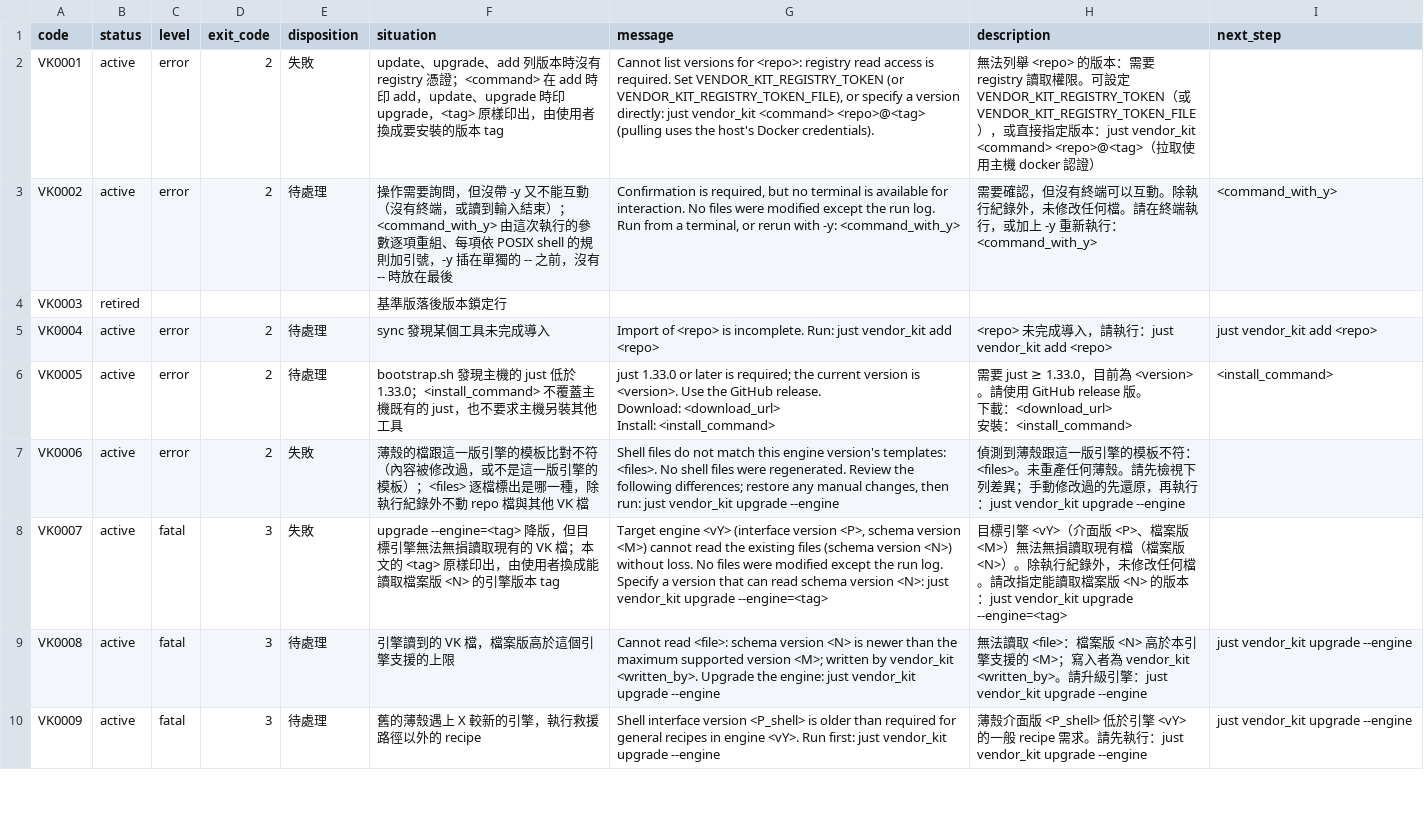
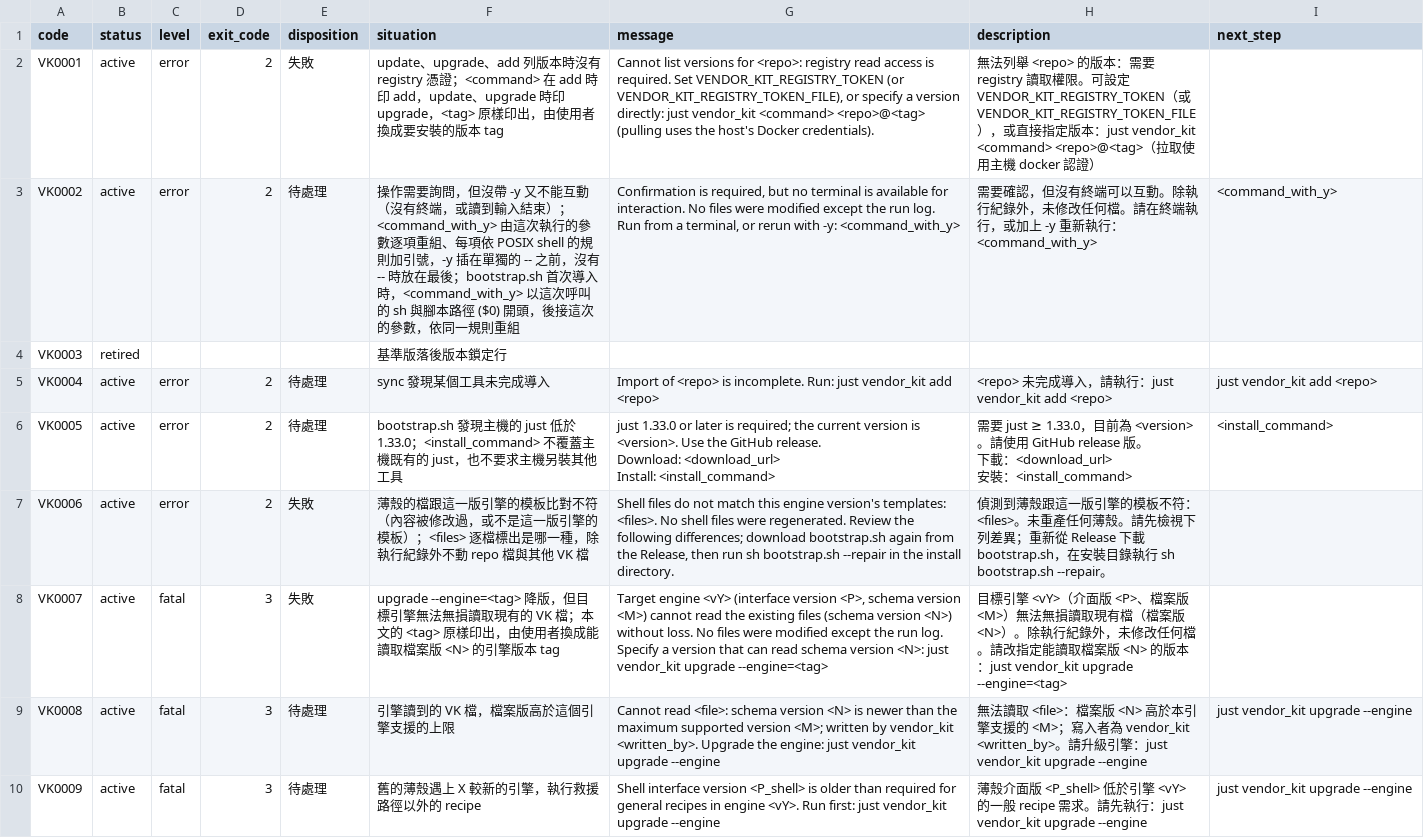
Before and after one commit to ycpss91255-research/vendor_kit, a CSV file: doc/contract/03_output.csv, drawn as a sheet; only a part is shown; the diff covers the shown part only.

Commit message:
docs(contract): 04 新增 bootstrap.sh 一節；訊息表加 VK0033～VK0039
- 04：用法、依情況的行為表、寫入範圍、與 install／救援路徑／-y 的關係；刪「再跑一次就是修復」
- 訊息表：新增 7 碼；VK0006 改建議 sh bootstrap.sh --repair；VK0002、VK0025、VK0026 擴寫
- GLOSSARY 啟動器、救援路徑；ADR-0007 兩條發現路徑與 --repair
- 首次導入中斷後的恢復方式待維護者確認（04 已標明）

Refs: #107
Doc-Edit: r163

```diff
--- a/doc/contract/03_output.csv
+++ b/doc/contract/03_output.csv
@@ -2,3 +2,3 @@
 VK0001,active,error,2,失敗,update、upgrade、add 列版本時沒有 registry 憑證；<command> 在 add 時印 add，update、upgrade 時印 upgrade，<tag> 原樣印出，由使用者換成要安裝的版本 tag,"Cannot list versions for <repo>: registry read access is required. Set VENDOR_KIT_REGISTRY_TOKEN (or VENDOR_KIT_REGISTRY_TOKEN_FILE), or specify a version directly: just vendor_kit <command> <repo>@<tag> (pulling uses the host's Docker credentials).",無法列舉 <repo> 的版本：需要 registry 讀取權限。可設定 VENDOR_KIT_REGISTRY_TOKEN（或 VENDOR_KIT_REGISTRY_TOKEN_FILE），或直接指定版本：just vendor_kit <command> <repo>@<tag>（拉取使用主機 docker 認證）,
-VK0002,active,error,2,待處理,操作需要詢問，但沒帶 -y 又不能互動（沒有終端，或讀到輸入結束）；<command_with_y> 由這次執行的參數逐項重組、每項依 POSIX shell 的規則加引號，-y 插在單獨的 -- 之前，沒有 -- 時放在最後,"Confirmation is required, but no terminal is available for interaction. No files were modified except the run log. Run from a terminal, or rerun with -y: <command_with_y>",需要確認，但沒有終端可以互動。除執行紀錄外，未修改任何檔。請在終端執行，或加上 -y 重新執行：<command_with_y>,<command_with_y>
+VK0002,active,error,2,待處理,操作需要詢問，但沒帶 -y 又不能互動（沒有終端，或讀到輸入結束）；<command_with_y> 由這次執行的參數逐項重組、每項依 POSIX shell 的規則加引號，-y 插在單獨的 -- 之前，沒有 -- 時放在最後；bootstrap.sh 首次導入時，<command_with_y> 以這次呼叫的 sh 與腳本路徑 ($0) 開頭，後接這次的參數，依同一規則重組,"Confirmation is required, but no terminal is available for interaction. No files were modified except the run log. Run from a terminal, or rerun with -y: <command_with_y>",需要確認，但沒有終端可以互動。除執行紀錄外，未修改任何檔。請在終端執行，或加上 -y 重新執行：<command_with_y>,<command_with_y>
 VK0003,retired,,,,基準版落後版本鎖定行,,,
@@ -10,3 +10,3 @@ Install: <install_command>","需要 just ≥ 1.33.0，目前為 <version>。請
 安裝：<install_command>",<install_command>
-VK0006,active,error,2,失敗,薄殼的檔跟這一版引擎的模板比對不符（內容被修改過，或不是這一版引擎的模板）；<files> 逐檔標出是哪一種，除執行紀錄外不動 repo 檔與其他 VK 檔,"Shell files do not match this engine version's templates: <files>. No shell files were regenerated. Review the following differences; restore any manual changes, then run: just vendor_kit upgrade --engine",偵測到薄殼跟這一版引擎的模板不符：<files>。未重產任何薄殼。請先檢視下列差異；手動修改過的先還原，再執行：just vendor_kit upgrade --engine,
+VK0006,active,error,2,失敗,薄殼的檔跟這一版引擎的模板比對不符（內容被修改過，或不是這一版引擎的模板）；<files> 逐檔標出是哪一種，除執行紀錄外不動 repo 檔與其他 VK 檔,"Shell files do not match this engine version's templates: <files>. No shell files were regenerated. Review the following differences; download bootstrap.sh again from the Release, then run sh bootstrap.sh --repair in the install directory.",偵測到薄殼跟這一版引擎的模板不符：<files>。未重產任何薄殼。請先檢視下列差異；重新從 Release 下載 bootstrap.sh，在安裝目錄執行 sh bootstrap.sh --repair。,
 VK0007,active,fatal,3,失敗,upgrade --engine=<tag> 降版，但目標引擎無法無損讀取現有的 VK 檔；本文的 <tag> 原樣印出，由使用者換成能讀取檔案版 <N> 的引擎版本 tag,"Target engine <vY> (interface version <P>, schema version <M>) cannot read the existing files (schema version <N>) without loss. No files were modified except the run log. Specify a version that can read schema version <N>: just vendor_kit upgrade --engine=<tag>",目標引擎 <vY>（介面版 <P>、檔案版 <M>）無法無損讀取現有檔（檔案版 <N>）。除執行紀錄外，未修改任何檔。請改指定能讀取檔案版 <N> 的版本：just vendor_kit upgrade --engine=<tag>,
```
Also changed, not shown: 7 added rows and 5 edited cells elsewhere in this file, 4 other files.
